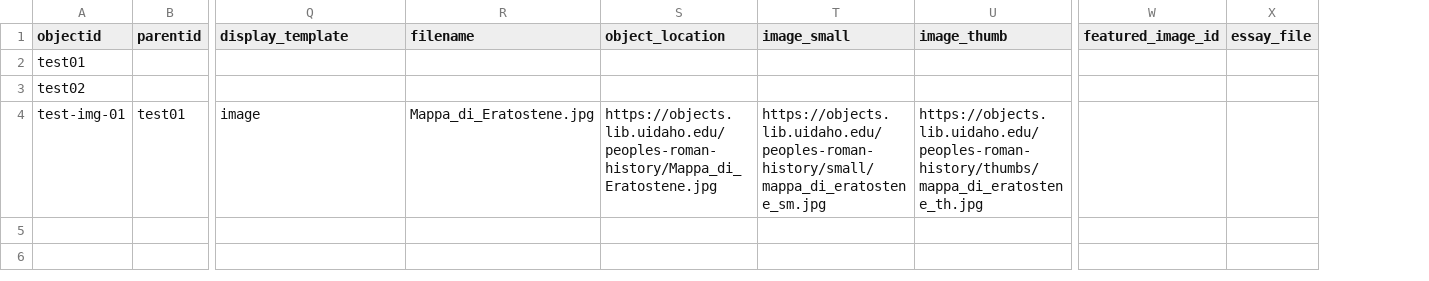
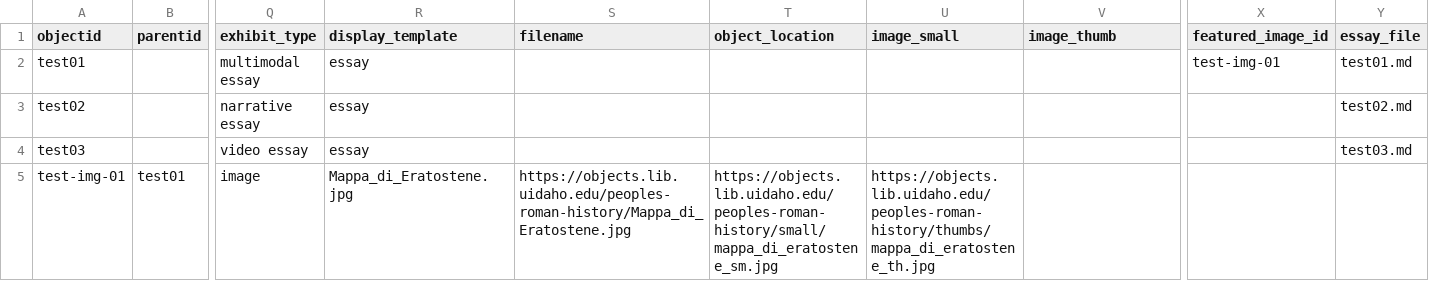
Before and after one commit to thecdil/peoples-roman-history, a CSV file: _data/roman-exhibits.csv, drawn as a sheet; only a part is shown, gaps mark what is left out; addresses are those after the commit; rows hold the shown columns only; the diff names each change by its address in the sheet, - before the commit and + after, or states it on an @@ line.

```diff
--- a/_data/roman-exhibits.csv
+++ b/_data/roman-exhibits.csv
+column Q (exhibit_type), rows 2-3: multimodal essay | narrative essay; row 5: image
-R2:R3 (display_template): (empty)
+R2:R3 (display_template): essay
-X2 (featured_image_id): (empty)
+X2 (featured_image_id): test-img-01
-Y2 (essay_file): (empty)
+Y2 (essay_file): test01.md
-Y3 (essay_file): (empty)
+Y3 (essay_file): test02.md
+row 4: test03 |  | video essay | essay |  |  |  |  |  | test03.md
-R5 (display_template): image
+R5 (display_template): Mappa_di_Eratostene.jpg
-S5 (filename): Mappa_di_Eratostene.jpg
+S5 (filename): https://objects.lib.uidaho.edu/peoples-roman-history/Mappa_di_Eratostene.jpg
-T5 (object_location): https://objects.lib.uidaho.edu/peoples-roman-history/Mappa_di_Eratostene.jpg
+T5 (object_location): https://objects.lib.uidaho.edu/peoples-roman-history/small/mappa_di_eratostene_sm.jpg
-U5 (image_small): https://objects.lib.uidaho.edu/peoples-roman-history/small/mappa_di_eratostene_sm.jpg
+U5 (image_small): https://objects.lib.uidaho.edu/peoples-roman-history/thumbs/mappa_di_eratostene_th.jpg
-V5 (image_thumb): https://objects.lib.uidaho.edu/peoples-roman-history/thumbs/mappa_di_eratostene_th.jpg
+V5 (image_thumb): (empty)
```
Also changed, not shown: _data/config-browse.csv, 4 other files.
